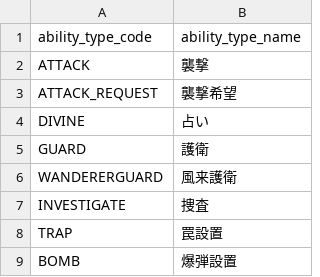
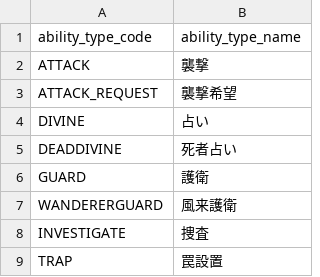
Before and after one commit to h-orito/wolf-mansion, a TSV file: dbflute_wolf_mansiondb/playsql/data/common/tsv/UTF-8/07-ABILITY_TYPE.tsv, drawn as a sheet; only a part is shown; the shorter side is filled out with more unchanged rows; the diff names each change by its address in the sheet, - before the commit and + after, or states it on an @@ line.

```diff
--- a/dbflute_wolf_mansiondb/playsql/data/common/tsv/UTF-8/07-ABILITY_TYPE.tsv
+++ b/dbflute_wolf_mansiondb/playsql/data/common/tsv/UTF-8/07-ABILITY_TYPE.tsv
+row 5: DEADDIVINE | 死者占い
```
Also changed, not shown: dbflute_wolf_mansiondb/playsql/data/common/tsv/UTF-8/04-SKILL.tsv, 26 other files.
